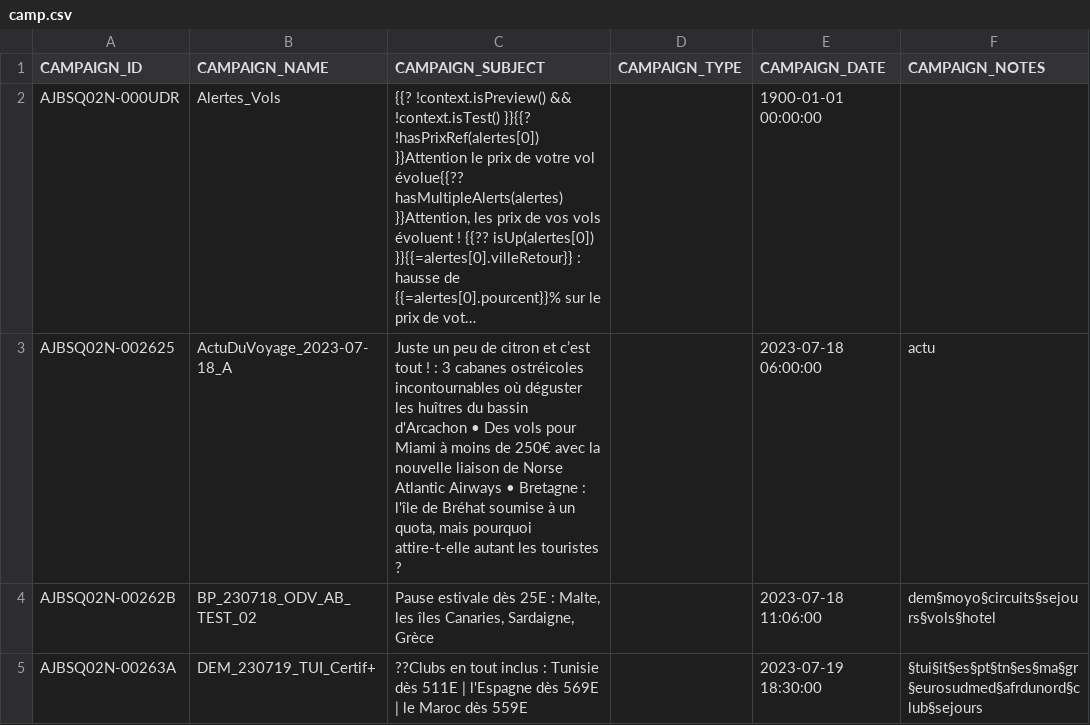
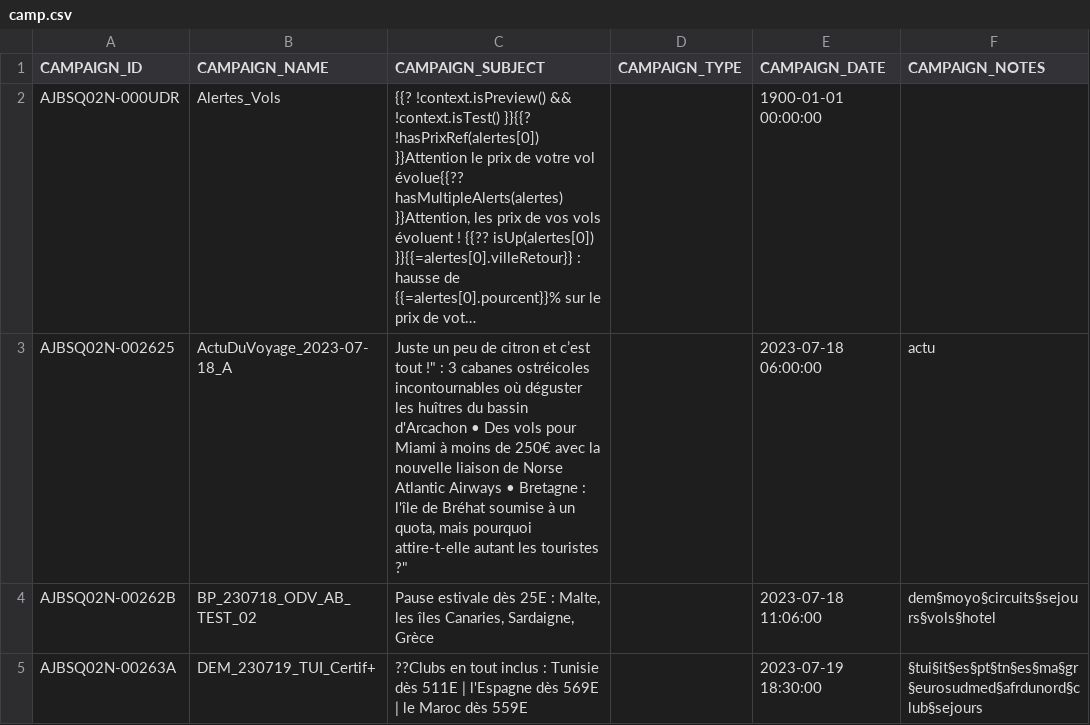
Before and after one commit to ygally/TutoPHP, a CSV file: files/camp.csv, drawn as a sheet; only a part is shown; long unchanged cells end in …; the diff names each change by its address in the sheet, - before the commit and + after, or states it on an @@ line.

Commit message:
test: quote clean on target file
- was different from generated file
- generated file is ok
- the target file is now cleaned
- we will be able to create a test case that compares
  the two files an witnesses that everything is ok

```diff
--- a/files/camp.csv
+++ b/files/camp.csv
-C3 (CAMPAIGN_SUBJECT): …c’est tout ! : 3 cabanes ostréicoles incontournables où déguster les huîtres du bassin d'Arcachon • Des vols pour Miami à moins de 250€ avec la nouvelle liaison de Norse Atlantic Airways • Bretagne : l'île de Bréhat soumise à un quota, mais pourquoi attire-t-elle autant les touristes ?
+C3 (CAMPAIGN_SUBJECT): …c’est tout !" : 3 cabanes ostréicoles incontournables où déguster les huîtres du bassin d'Arcachon • Des vols pour Miami à moins de 250€ avec la nouvelle liaison de Norse Atlantic Airways • Bretagne : l'île de Bréhat soumise à un quota, mais pourquoi attire-t-elle autant les touristes ?"
```
